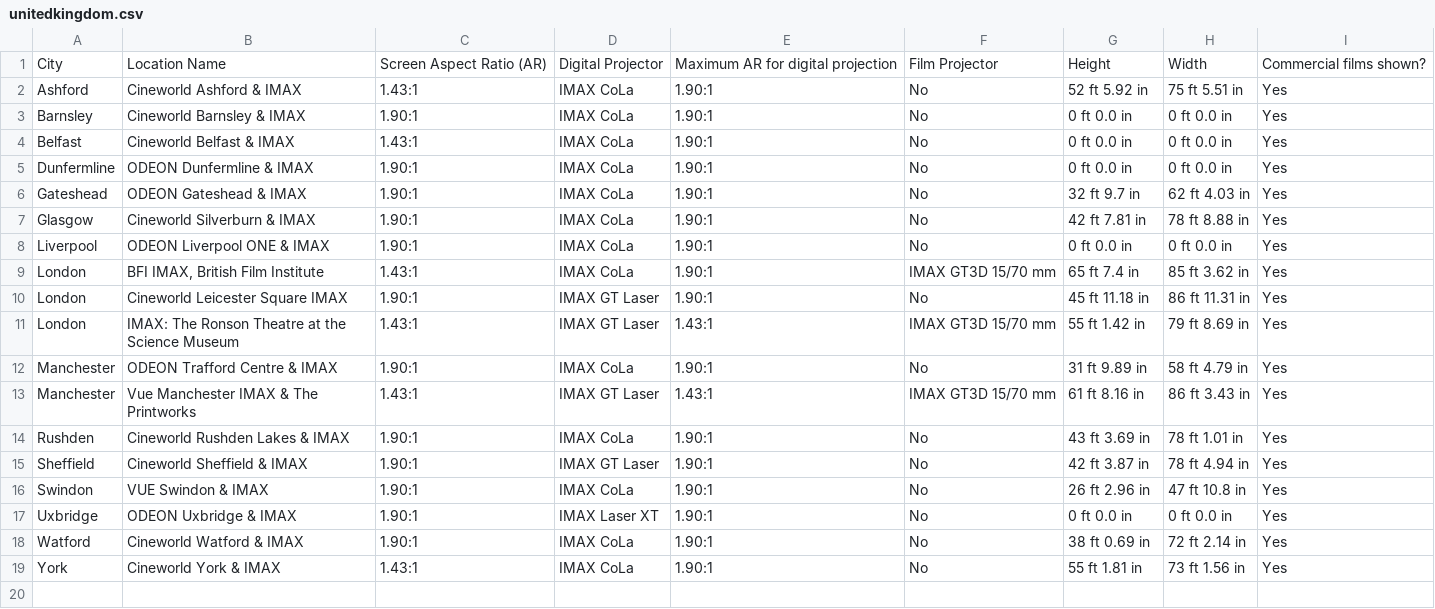
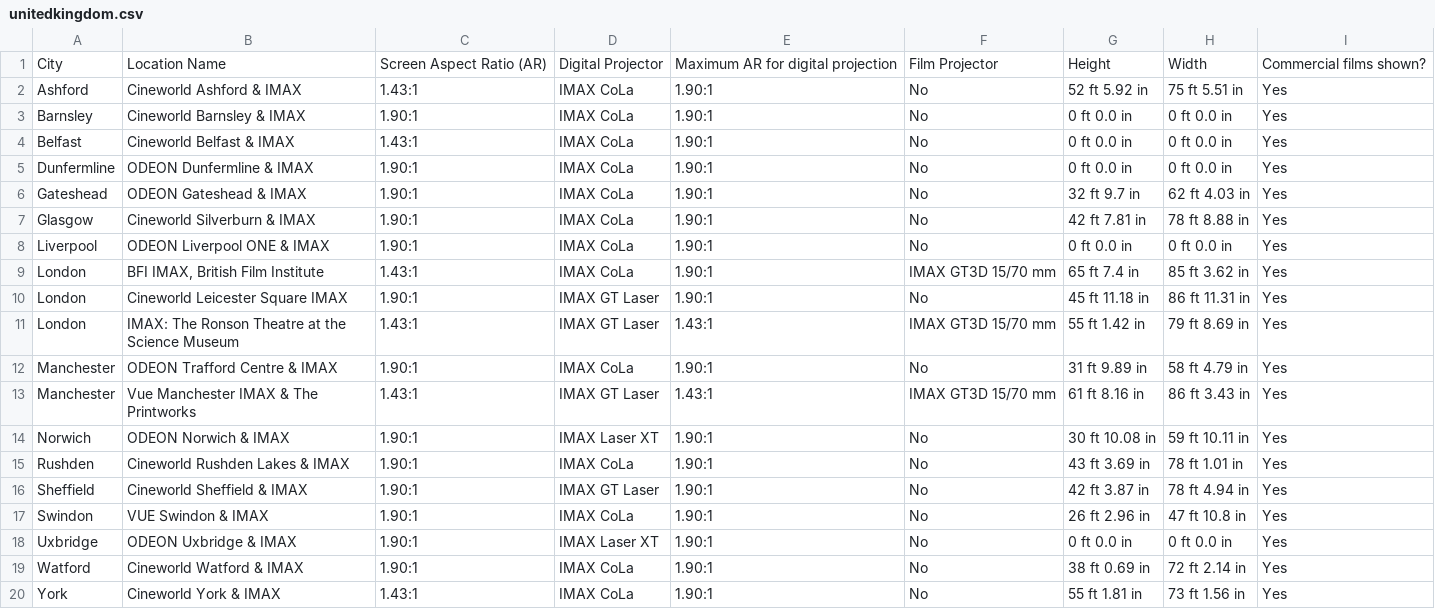
Before and after one commit to r-imax/imaxguide, a CSV file: docs/assets/csv/imperial/europe/unitedkingdom.csv, drawn as a sheet.

```diff
--- a/docs/assets/csv/imperial/europe/unitedkingdom.csv
+++ b/docs/assets/csv/imperial/europe/unitedkingdom.csv
@@ -13,2 +13,3 @@ Manchester,ODEON Trafford Centre & IMAX,1.90:1,IMAX CoLa,1.90:1,No,31 ft 9.89 in
 Manchester,Vue Manchester IMAX & The Printworks,1.43:1,IMAX GT Laser,1.43:1,IMAX GT3D 15/70 mm,61 ft 8.16 in,86 ft 3.43 in,Yes
+Norwich,ODEON Norwich & IMAX,1.90:1,IMAX Laser XT,1.90:1,No,30 ft 10.08 in,59 ft 10.11 in,Yes
 Rushden,Cineworld Rushden Lakes & IMAX,1.90:1,IMAX CoLa,1.90:1,No,43 ft 3.69 in,78 ft 1.01 in,Yes
```
Also changed, not shown: docs/assets/csv/imperial/oceania/australia.csv, docs/assets/csv/metric/europe/unitedkingdom.csv, 1 other file.
